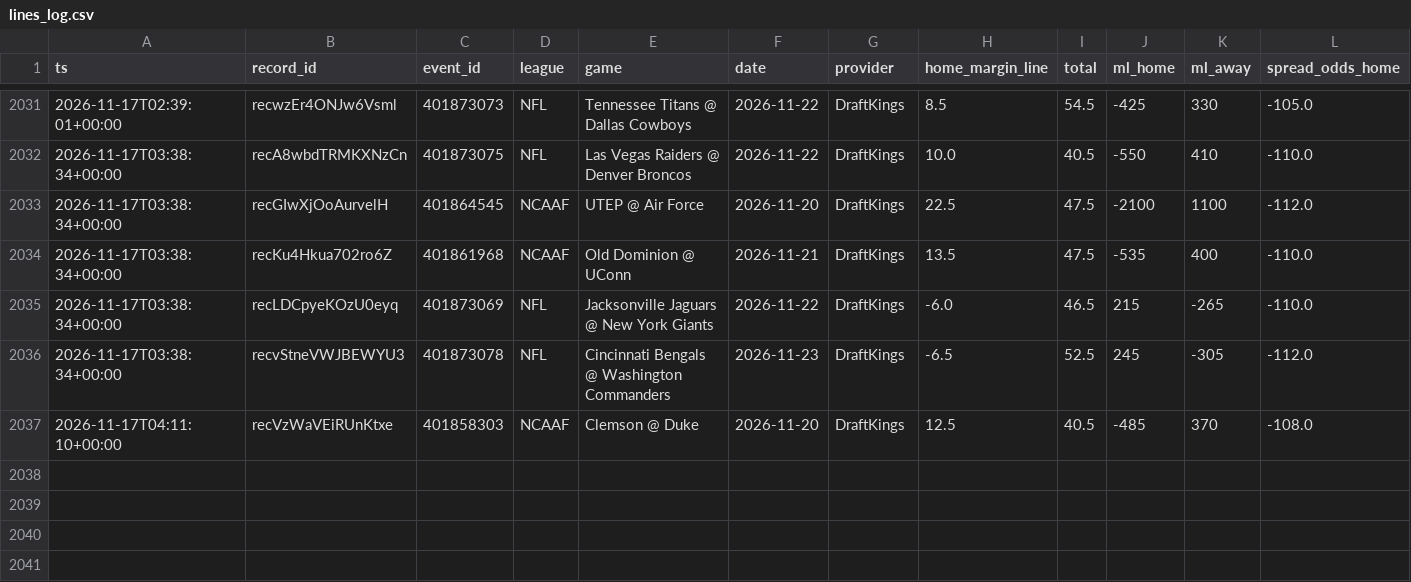
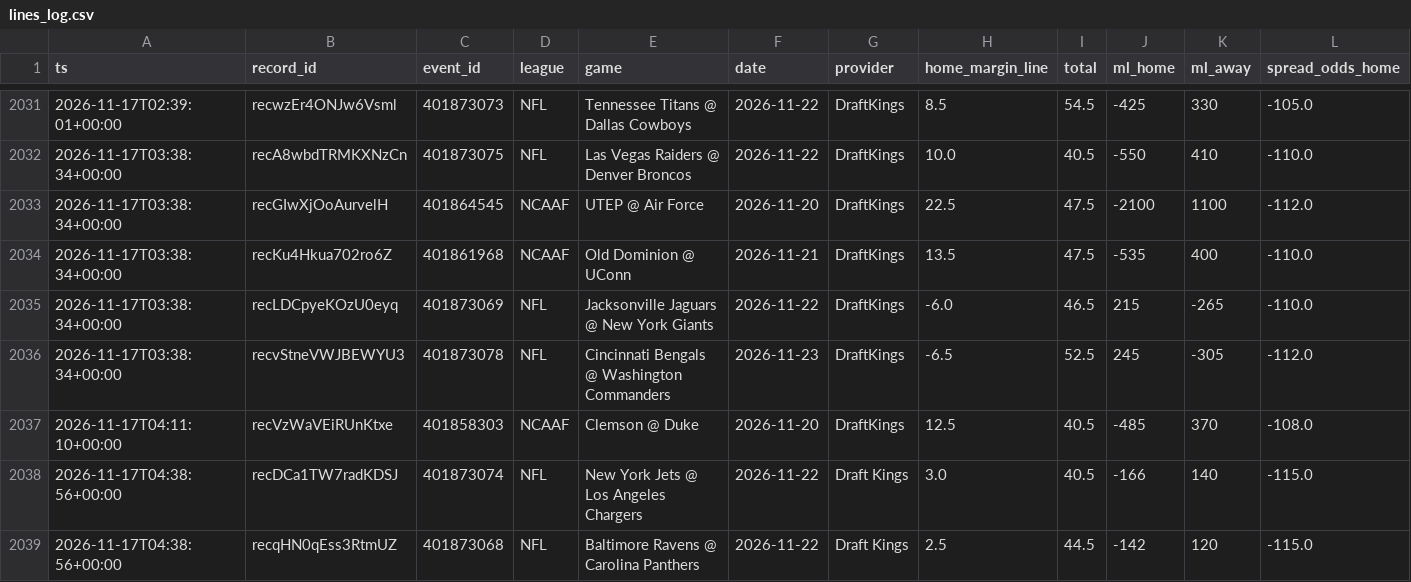
Before and after one commit to Fluff421/custom-claude-skills, a CSV file: signal-desk/intelligence/markets/lines_log.csv, drawn as a sheet; only a part is shown, gaps mark what is left out; rows hold the shown columns only; the diff names each change by its address in the sheet, - before the commit and + after, or states it on an @@ line.

```diff
--- a/signal-desk/intelligence/markets/lines_log.csv
+++ b/signal-desk/intelligence/markets/lines_log.csv
+row 2038: 2026-11-17T04:38:56+00:00 | recDCa1TW7radKDSJ | 401873074 | NFL | New York Jets @ Los Angeles Chargers | 2026-11-22 | Draft Kings | 3.0 | 40.5 | -166 | 140 | -115.0
+row 2039: 2026-11-17T04:38:56+00:00 | recqHN0qEss3RtmUZ | 401873068 | NFL | Baltimore Ravens @ Carolina Panthers | 2026-11-22 | Draft Kings | 2.5 | 44.5 | -142 | 120 | -115.0
```
Also changed, not shown: signal-desk/data/graded_picks.csv, signal-desk/intelligence/learning_state.csv, 15 other files.
